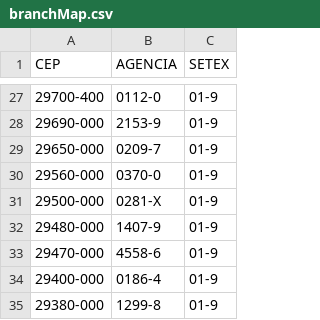
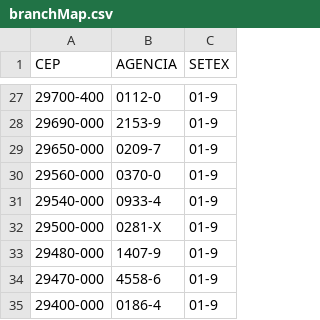
Before and after one commit to hacklabr/mapas-ES, a CSV file: compose/common/branchMap.csv, drawn as a sheet; only a part is shown, gaps mark what is left out; the shorter side is filled out with more unchanged rows.

Commit message:
atualiza mapeamento de agências

```diff
--- a/compose/common/branchMap.csv
+++ b/compose/common/branchMap.csv
@@ -30,2 +30,3 @@ CEP,AGENCIA,SETEX
 29560-000,0370-0,01-9
+29540-000,0933-4,01-9
 29500-000,0281-X,01-9
```
